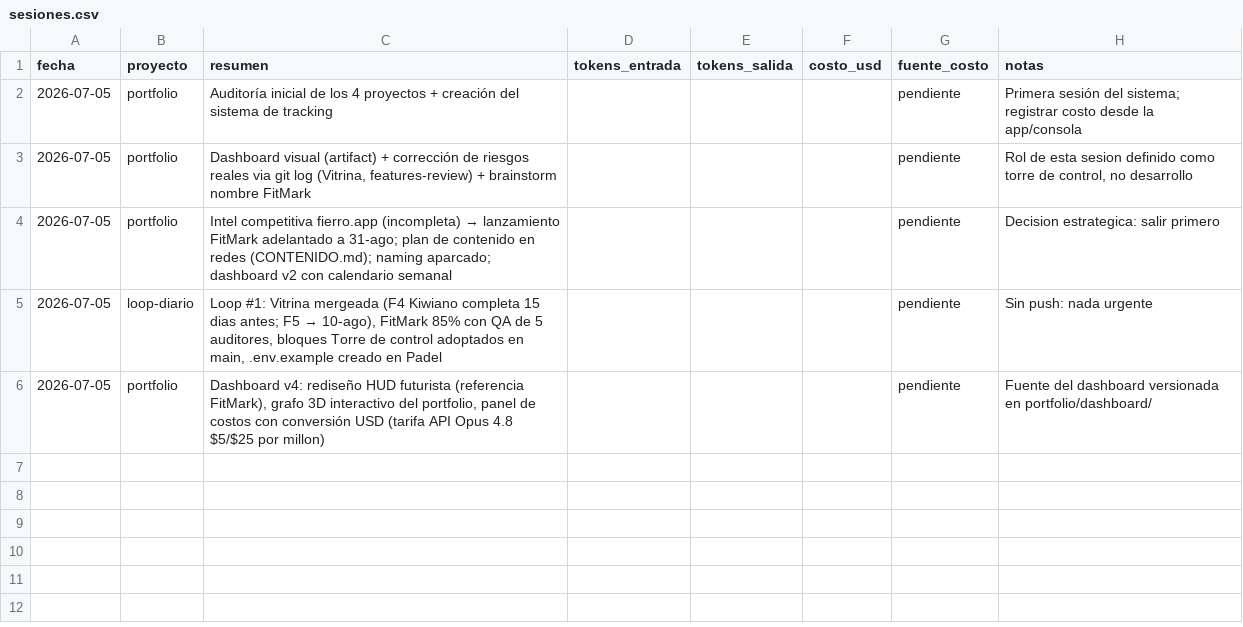
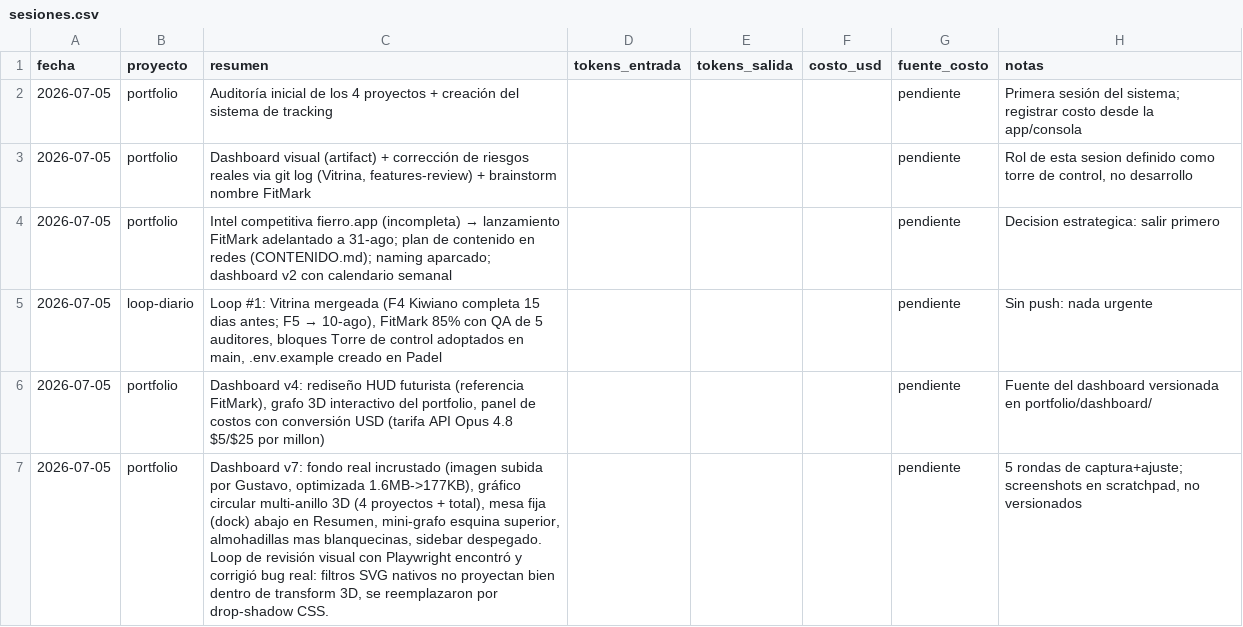
Before and after one commit to tavooooo/Claudio-skills, a CSV file: portfolio/metricas/sesiones.csv, drawn as a sheet.

```diff
--- a/portfolio/metricas/sesiones.csv
+++ b/portfolio/metricas/sesiones.csv
@@ -6 +6,2 @@ fecha,proyecto,resumen,tokens_entrada,tokens_salida,costo_usd,fuente_costo,notas
 2026-07-05,portfolio,"Dashboard v4: rediseño HUD futurista (referencia FitMark), grafo 3D interactivo del portfolio, panel de costos con conversión USD (tarifa API Opus 4.8 $5/$25 por millon)",,,,pendiente,"Fuente del dashboard versionada en portfolio/dashboard/"
+2026-07-05,portfolio,"Dashboard v7: fondo real incrustado (imagen subida por Gustavo, optimizada 1.6MB->177KB), gráfico circular multi-anillo 3D (4 proyectos + total), mesa fija (dock) abajo en Resumen, mini-grafo esquina superior, almohadillas mas blanquecinas, sidebar despegado. Loop de revisión visual con Playwright encontró y corrigió bug real: filtros SVG nativos no proyectan bien dentro de transform 3D, se reemplazaron por drop-shadow CSS.",,,,pendiente,"5 rondas de captura+ajuste; screenshots en scratchpad, no versionados"
```
Also changed, not shown: 2 other files.
